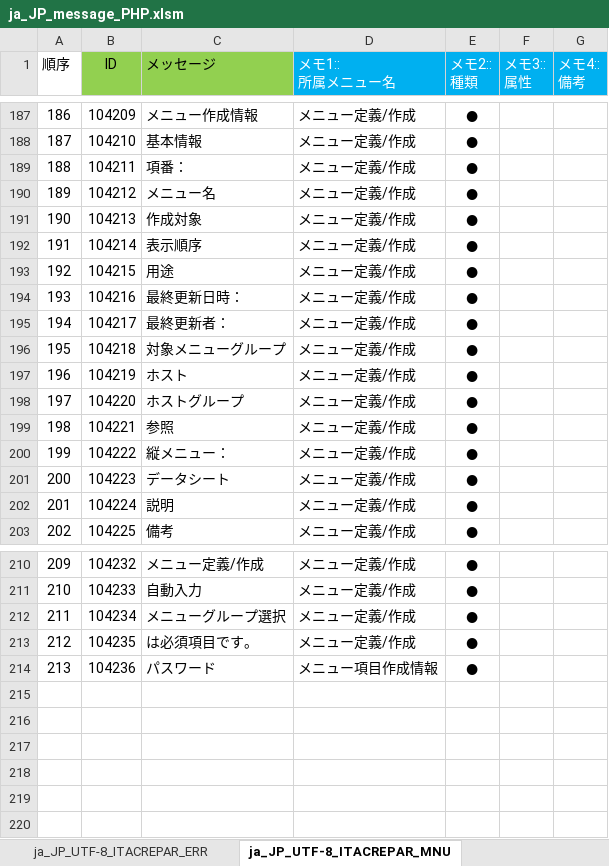
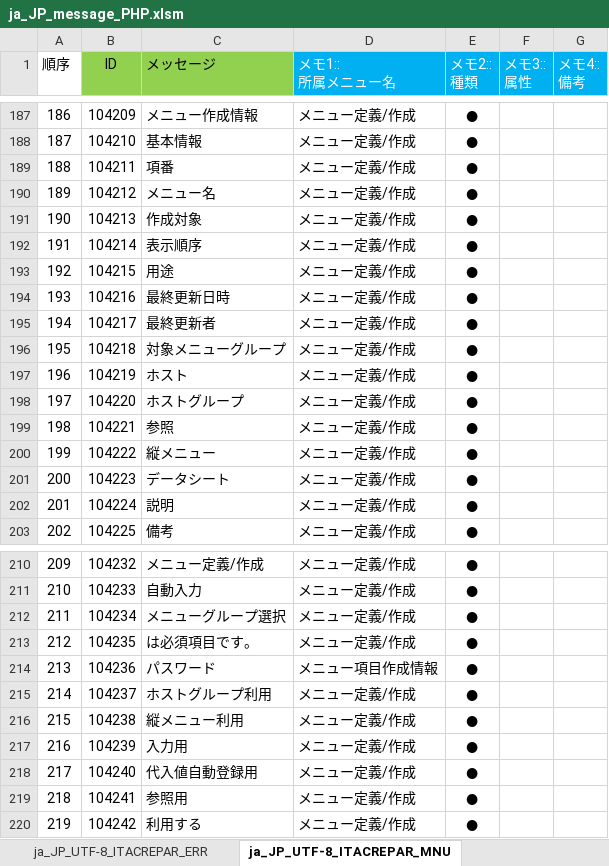
Before and after one commit to exastro-suite/it-automation, an Excel workbook: ky_message_seeds/create_param_menu/ja_JP_message_PHP.xlsm, sheet ja_JP_UTF-8_ITACREPAR_MNU, drawn as a sheet; only a part is shown, gaps mark what is left out; values as stored, in another font and other column widths than the file's, no borders; conditional formats not drawn; the diff names each change by its address in the sheet, - before the commit and + after, or states it on an @@ line.

```diff
--- a/ky_message_seeds/create_param_menu/ja_JP_message_PHP.xlsm (sheet ja_JP_UTF-8_ITACREPAR_MNU)
+++ b/ky_message_seeds/create_param_menu/ja_JP_message_PHP.xlsm (sheet ja_JP_UTF-8_ITACREPAR_MNU)
-C189 (メッセージ): 項番：
+C189 (メッセージ): 項番
-C194 (メッセージ): 最終更新日時：
+C194 (メッセージ): 最終更新日時
-C195 (メッセージ): 最終更新者：
+C195 (メッセージ): 最終更新者
-C200 (メッセージ): 縦メニュー：
+C200 (メッセージ): 縦メニュー
+row 215: 214 | 104237 | ホストグループ利用 | メニュー定義/作成 | ●
+row 216: 215 | 104238 | 縦メニュー利用 | メニュー定義/作成 | ●
+row 217: 216 | 104239 | 入力用 | メニュー定義/作成 | ●
+row 218: 217 | 104240 | 代入値自動登録用 | メニュー定義/作成 | ●
+row 219: 218 | 104241 | 参照用 | メニュー定義/作成 | ●
+row 220: 219 | 104242 | 利用する | メニュー定義/作成 | ●
```
Also changed, not shown: ky_message_seeds/create_param_menu/en_US_message_JS.xlsm, ky_message_seeds/create_param_menu/en_US_message_PHP.xlsm, 9 other files.
